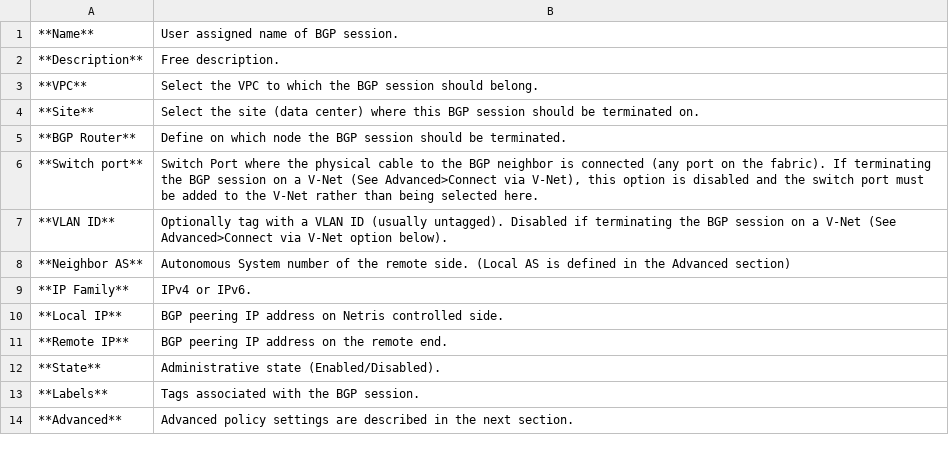
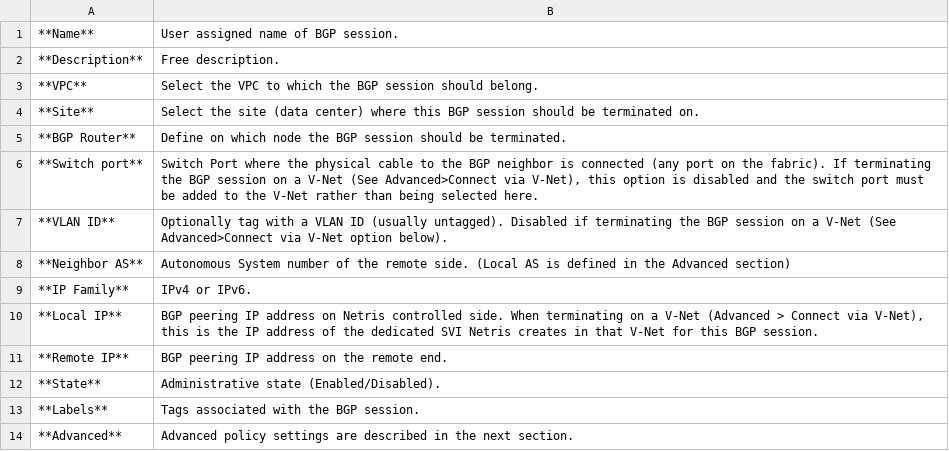
Before and after one commit to netrisai/docs, a CSV file: tables/bgp-basic.csv, drawn as a sheet.

```diff
--- a/tables/bgp-basic.csv
+++ b/tables/bgp-basic.csv
@@ -9,3 +9,3 @@
 **IP Family**,IPv4 or IPv6.
-**Local IP**,BGP peering IP address on Netris controlled side.
+**Local IP**,"BGP peering IP address on Netris controlled side. When terminating on a V-Net (Advanced > Connect via V-Net), this is the IP address of the dedicated SVI Netris creates in that V-Net for this BGP session."
 **Remote IP**,BGP peering IP address on the remote end.
```
Also changed, not shown: tables/bgp-advanced.csv, 5 other files.
